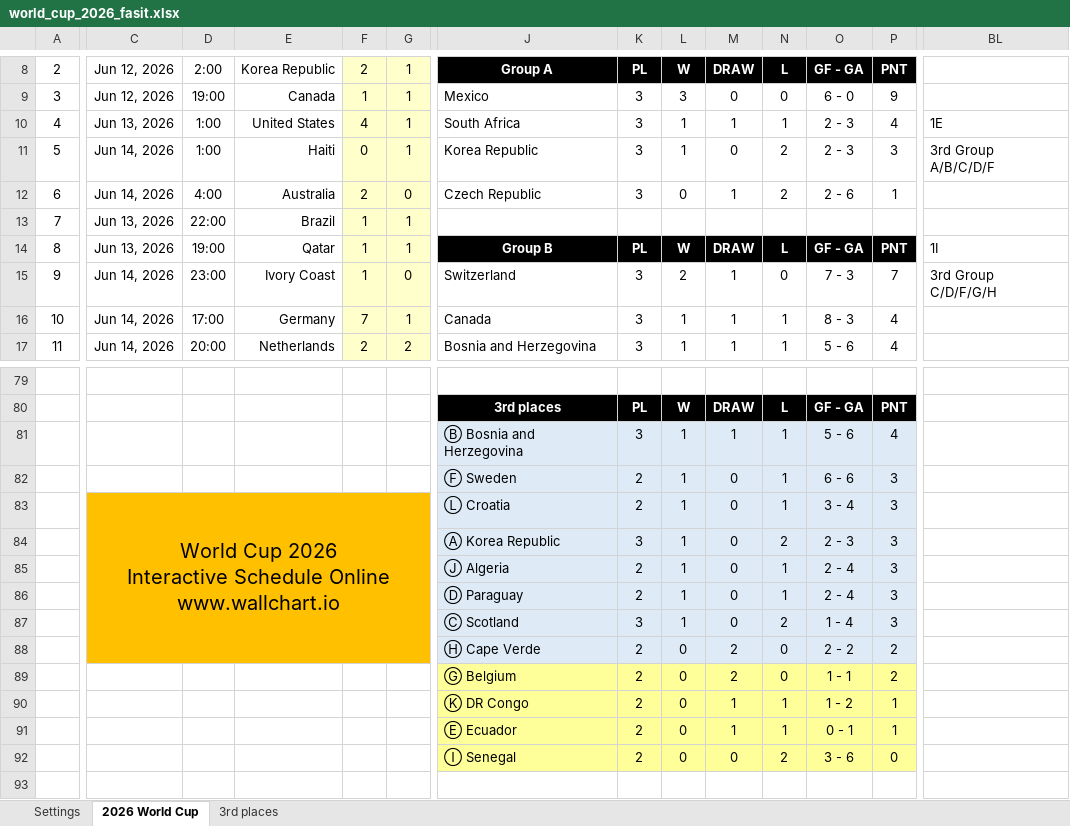
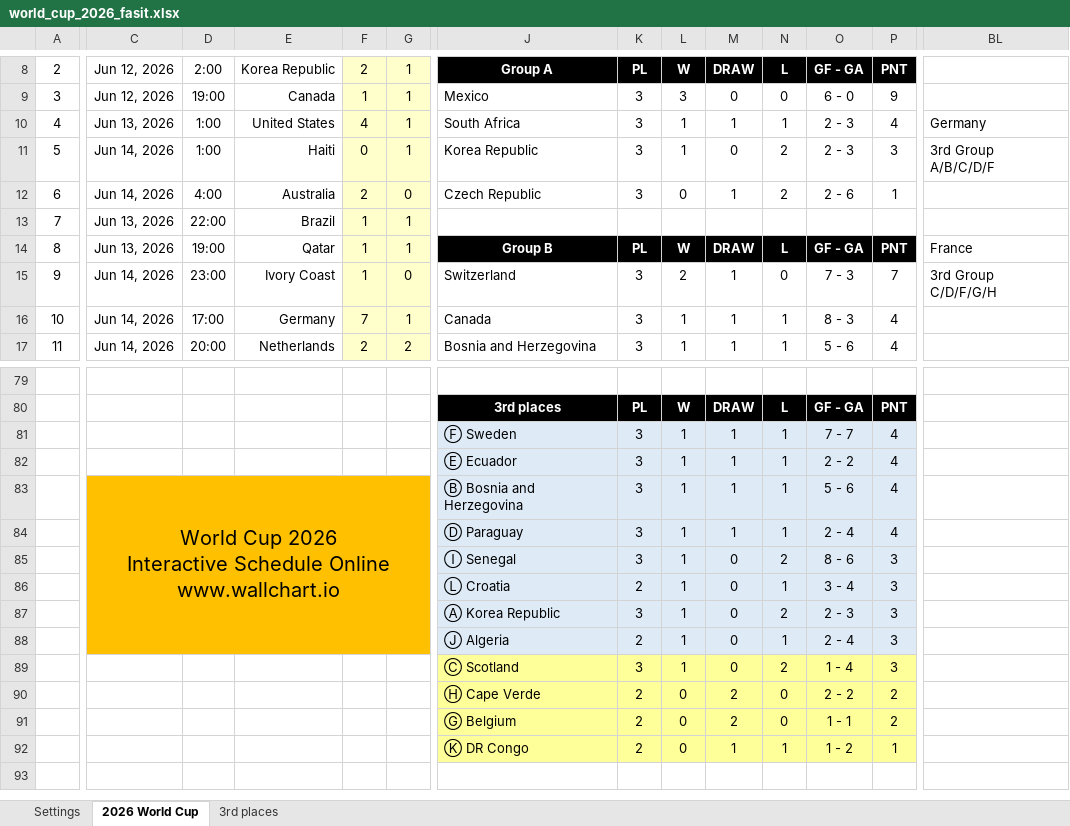
Before and after one commit to haavas/VM2026, an Excel workbook: fasit/world_cup_2026_fasit.xlsx, sheet 2026 World Cup, drawn as a sheet; only a part is shown, gaps mark what is left out; values as stored, in another font and other column widths than the file's, no borders; charts and pictures and conditional formats not drawn; removed rows and columns are numbered as before the commit, all else as after; rows hold the shown columns only; ↵ is a line break in a cell; the diff covers the shown part only; the diff names each change by its address in the sheet, - before the commit and + after, or states it on an @@ line.

```diff
--- a/fasit/world_cup_2026_fasit.xlsx (sheet 2026 World Cup)
+++ b/fasit/world_cup_2026_fasit.xlsx (sheet 2026 World Cup)
-BL10: 1E
+BL10: Germany
-BL14: 1I
+BL14: France
+row 81:  |  |  |  |  |  | Ⓕ Sweden | 3 | 1 | 1 | 1 | 7 - 7 | 4
+row 82:  |  |  |  |  |  | Ⓔ Ecuador | 3 | 1 | 1 | 1 | 2 - 2 | 4
-C83: (empty)
+C83: World Cup 2026 ↵ Interactive Schedule Online ↵ www.wallchart.io
-C83:G83 fill: none
+C83:G83 fill: #FFC000
+C83:G88 merged
+row 84:  |  |  |  |  |  | Ⓓ Paraguay | 3 | 1 | 1 | 1 | 2 - 4 | 4
-C85:G85 fill: none
+C85:G85 fill: #FFC000
-J85: Ⓕ Sweden
+J85: Ⓘ Senegal
-K85: 2
+K85: 3
-N85: 1
+N85: 2
-O85: 6 - 6
+O85: 8 - 6
-C86: World Cup 2026 ↵ Interactive Schedule Online ↵ www.wallchart.io
+C86: (empty)
-C83:G88 merged
-row 86:  |  |  |  |  |  | Ⓓ Paraguay | 2 | 1 | 0 | 1 | 2 - 4 | 3
-C89:G90 fill: #FFC000
+C89:G90 fill: none
-J89:P90 fill: #DEEBF7
+J89:P90 fill: #FFFF99
-row 91:  |  |  |  |  |  | Ⓔ Ecuador | 2 | 0 | 1 | 1 | 0 - 1 | 1
-row 92:  |  |  |  |  |  | Ⓘ Senegal | 2 | 0 | 0 | 2 | 3 - 6 | 0
```
Also changed, not shown: 78 edited cells elsewhere in this sheet, sheet 3rd places, formulas that keep their value, charts or pictures, 56 other files.
